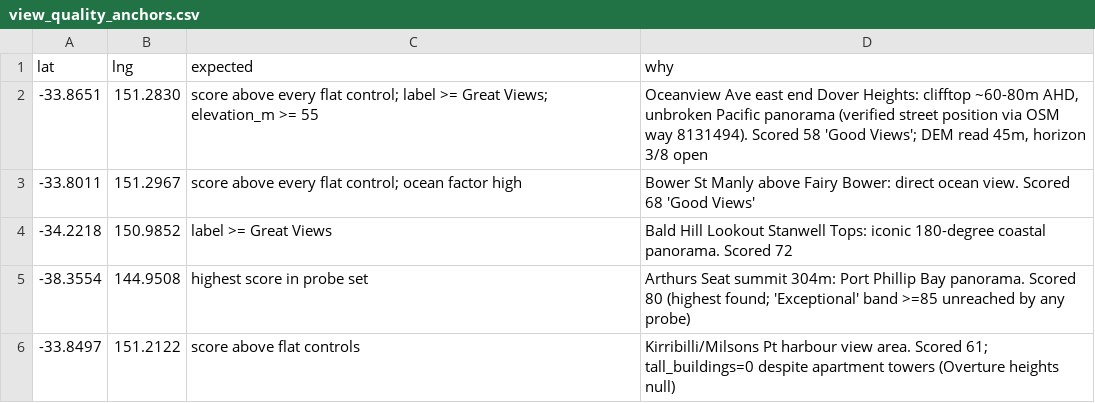
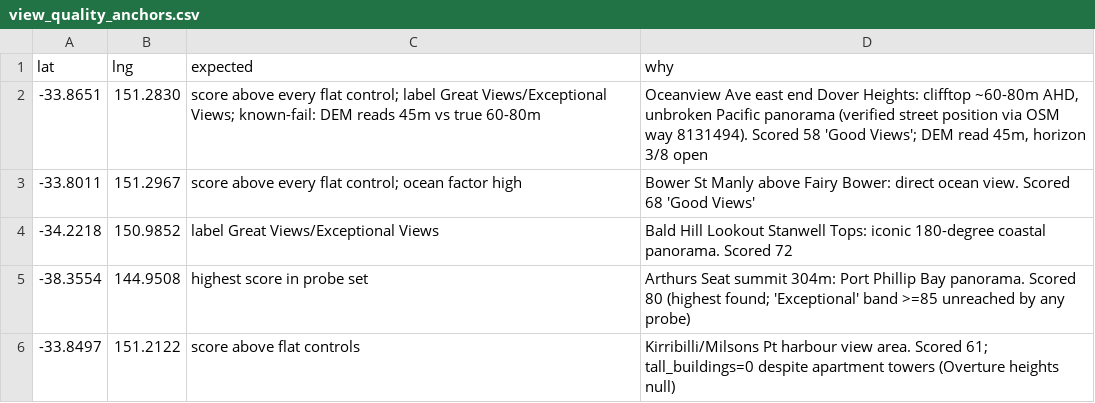
Before and after one commit to resuly/property-scores, a CSV file: data/truth_anchors/view_quality_anchors.csv, drawn as a sheet; only a part is shown.

```diff
--- a/data/truth_anchors/view_quality_anchors.csv
+++ b/data/truth_anchors/view_quality_anchors.csv
@@ -1,5 +1,5 @@
 lat,lng,expected,why
--33.8651,151.2830,"score above every flat control; label >= Great Views; elevation_m >= 55","Oceanview Ave east end Dover Heights: clifftop ~60-80m AHD, unbroken Pacific panorama (verified street position via OSM way 8131494). Scored 58 'Good Views'; DEM read 45m, horizon 3/8 open"
+-33.8651,151.2830,"score above every flat control; label Great Views/Exceptional Views; known-fail: DEM reads 45m vs true 60-80m","Oceanview Ave east end Dover Heights: clifftop ~60-80m AHD, unbroken Pacific panorama (verified street position via OSM way 8131494). Scored 58 'Good Views'; DEM read 45m, horizon 3/8 open"
 -33.8011,151.2967,"score above every flat control; ocean factor high","Bower St Manly above Fairy Bower: direct ocean view. Scored 68 'Good Views'"
--34.2218,150.9852,"label >= Great Views","Bald Hill Lookout Stanwell Tops: iconic 180-degree coastal panorama. Scored 72"
+-34.2218,150.9852,"label Great Views/Exceptional Views","Bald Hill Lookout Stanwell Tops: iconic 180-degree coastal panorama. Scored 72"
 -38.3554,144.9508,"highest score in probe set","Arthurs Seat summit 304m: Port Phillip Bay panorama. Scored 80 (highest found; 'Exceptional' band >=85 unreached by any probe)"
```
Also changed, not shown: data/truth_anchors/heat_island_anchors.csv, data/truth_anchors/solar_anchors.csv, 3 other files.
